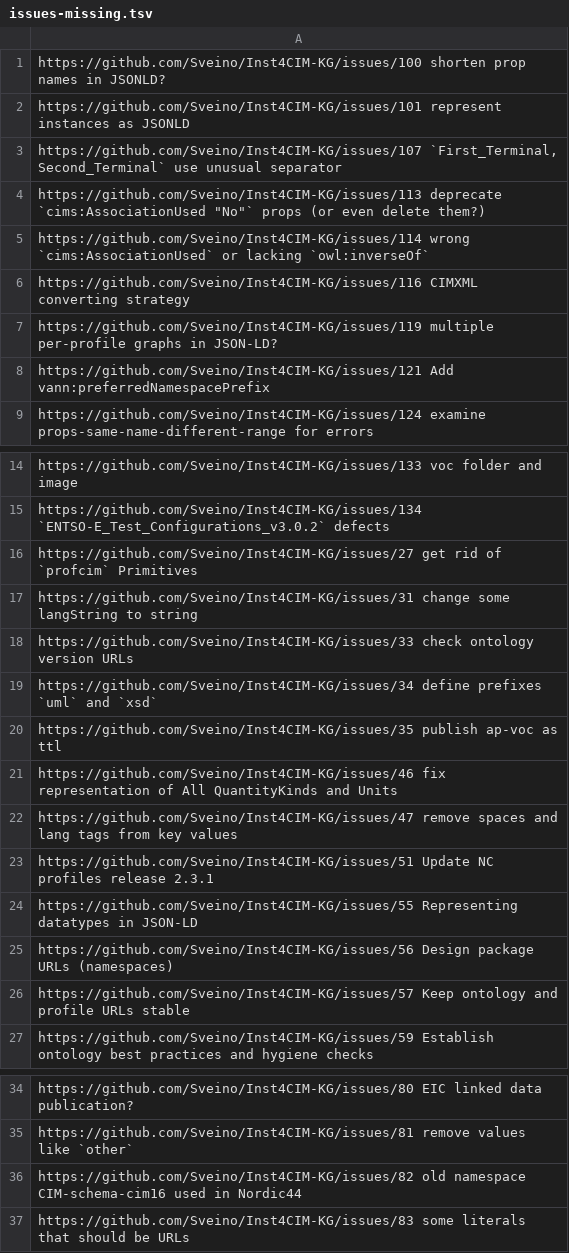
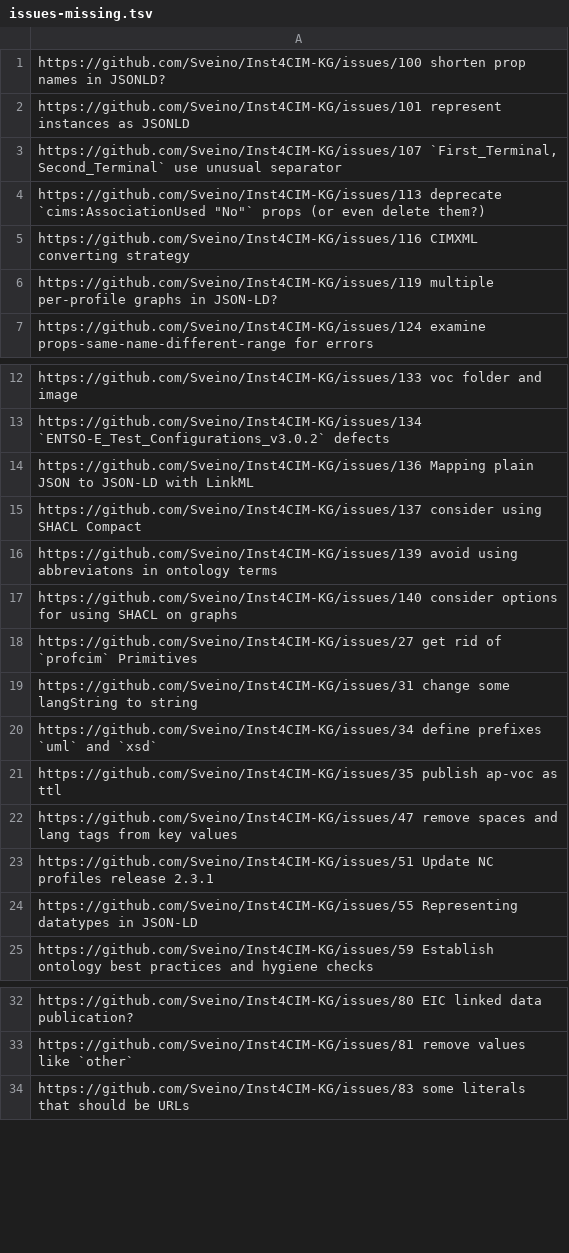
Before and after one commit to Sveino/Inst4CIM-KG, a TSV file: issues-missing.tsv, drawn as a sheet; only a part is shown, gaps mark what is left out; removed rows and columns are numbered as before the commit, all else as after; the diff names each change by its address in the sheet, - before the commit and + after, or states it on an @@ line.

Commit message:
finish rdfs-improved/README.md, regen issues-missing.tsv

```diff
--- a/issues-missing.tsv
+++ b/issues-missing.tsv
-row 5: https://github.com/Sveino/Inst4CIM-KG/issues/114 wrong `cims:AssociationUsed` or lacking `owl:inverseOf`
-row 8: https://github.com/Sveino/Inst4CIM-KG/issues/121 Add vann:preferredNamespacePrefix
+row 14: https://github.com/Sveino/Inst4CIM-KG/issues/136 Mapping plain JSON to JSON-LD with LinkML
+row 15: https://github.com/Sveino/Inst4CIM-KG/issues/137 consider using SHACL Compact
+row 16: https://github.com/Sveino/Inst4CIM-KG/issues/139 avoid using abbreviatons in ontology terms
+row 17: https://github.com/Sveino/Inst4CIM-KG/issues/140 consider options for using SHACL on graphs
-row 18: https://github.com/Sveino/Inst4CIM-KG/issues/33 check ontology version URLs
-row 21: https://github.com/Sveino/Inst4CIM-KG/issues/46 fix representation of All QuantityKinds and Units
-row 25: https://github.com/Sveino/Inst4CIM-KG/issues/56 Design package URLs (namespaces)
-row 26: https://github.com/Sveino/Inst4CIM-KG/issues/57 Keep ontology and profile URLs stable
-row 36: https://github.com/Sveino/Inst4CIM-KG/issues/82 old namespace CIM-schema-cim16 used in Nordic44
```
Also changed, not shown: issues-all.tsv, 3 other files.
